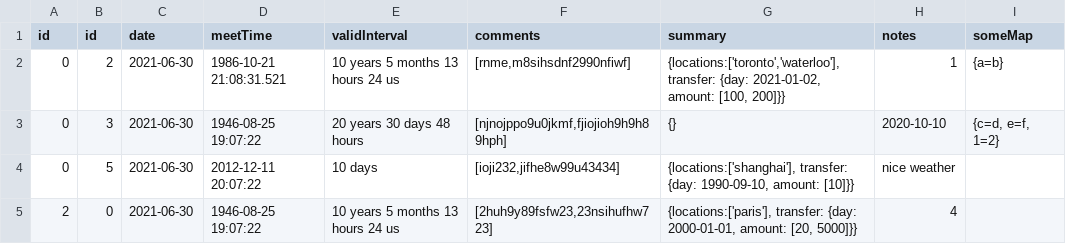
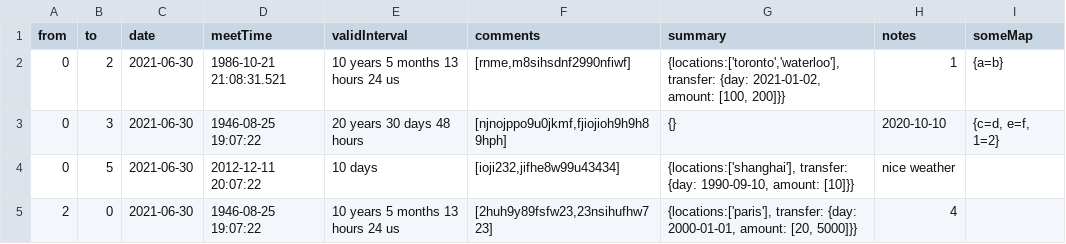
Before and after one commit to alibaba/neug, a CSV file: example_dataset/tinysnb/eKnows.csv, drawn as a sheet; only a part is shown.

```diff
--- a/example_dataset/tinysnb/eKnows.csv
+++ b/example_dataset/tinysnb/eKnows.csv
@@ -1,2 +1,2 @@
-id,id,date,meetTime,validInterval,comments,summary,notes,someMap
+from,to,date,meetTime,validInterval,comments,summary,notes,someMap
 0,2,2021-06-30,1986-10-21 21:08:31.521,10 years 5 months 13 hours 24 us,"[rnme,m8sihsdnf2990nfiwf]","{locations:['toronto','waterloo'], transfer: {day: 2021-01-02, amount: [100, 200]}}",1,{a=b}
```
Also changed, not shown: 2 other files.
